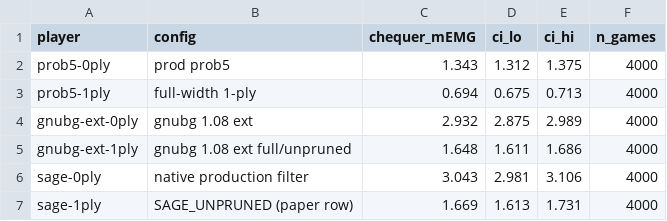
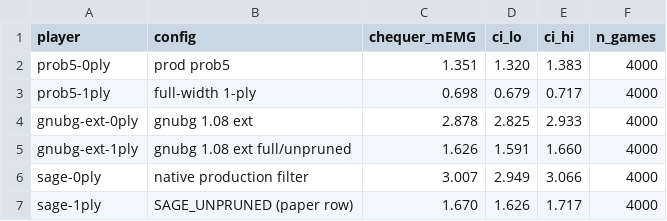
Before and after one commit to alexstrehl/backgammon-ai-engine, a CSV file: experiments/offline_analysis/cubeless_memg/cubeless_memg.csv, drawn as a sheet.

```diff
--- a/experiments/offline_analysis/cubeless_memg/cubeless_memg.csv
+++ b/experiments/offline_analysis/cubeless_memg/cubeless_memg.csv
@@ -1,7 +1,7 @@
 player,config,chequer_mEMG,ci_lo,ci_hi,n_games
-prob5-0ply,prod prob5,1.343,1.312,1.375,4000
-prob5-1ply,full-width 1-ply,0.694,0.675,0.713,4000
-gnubg-ext-0ply,gnubg 1.08 ext,2.932,2.875,2.989,4000
-gnubg-ext-1ply,gnubg 1.08 ext full/unpruned,1.648,1.611,1.686,4000
-sage-0ply,native production filter,3.043,2.981,3.106,4000
-sage-1ply,SAGE_UNPRUNED (paper row),1.669,1.613,1.731,4000
+prob5-0ply,prod prob5,1.351,1.320,1.383,4000
+prob5-1ply,full-width 1-ply,0.698,0.679,0.717,4000
+gnubg-ext-0ply,gnubg 1.08 ext,2.878,2.825,2.933,4000
+gnubg-ext-1ply,gnubg 1.08 ext full/unpruned,1.626,1.591,1.660,4000
+sage-0ply,native production filter,3.007,2.949,3.066,4000
+sage-1ply,SAGE_UNPRUNED (paper row),1.670,1.626,1.717,4000
```
Also changed, not shown: experiments/head_to_head/results/h2h_cubeful_summary.csv, experiments/head_to_head/results/h2h_cubeless_summary.csv, 35 other files.
